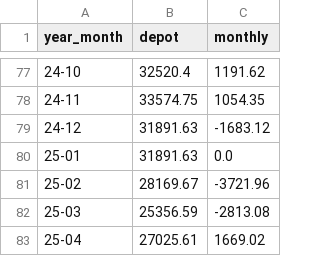
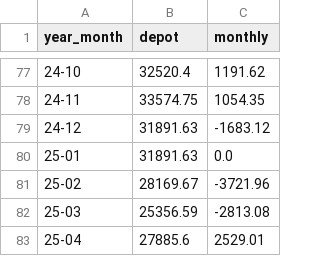
Before and after one commit to fxhuhn/monthly_trader_ndx, a CSV file: data/depot.csv, drawn as a sheet; only a part is shown, gaps mark what is left out.

```diff
--- a/data/depot.csv
+++ b/data/depot.csv
@@ -82,2 +82,2 @@ year_month,depot,monthly
 25-03,25356.59,-2813.08
-25-04,27025.61,1669.02
+25-04,27885.6,2529.01
```
Also changed, not shown: 2 other files.
